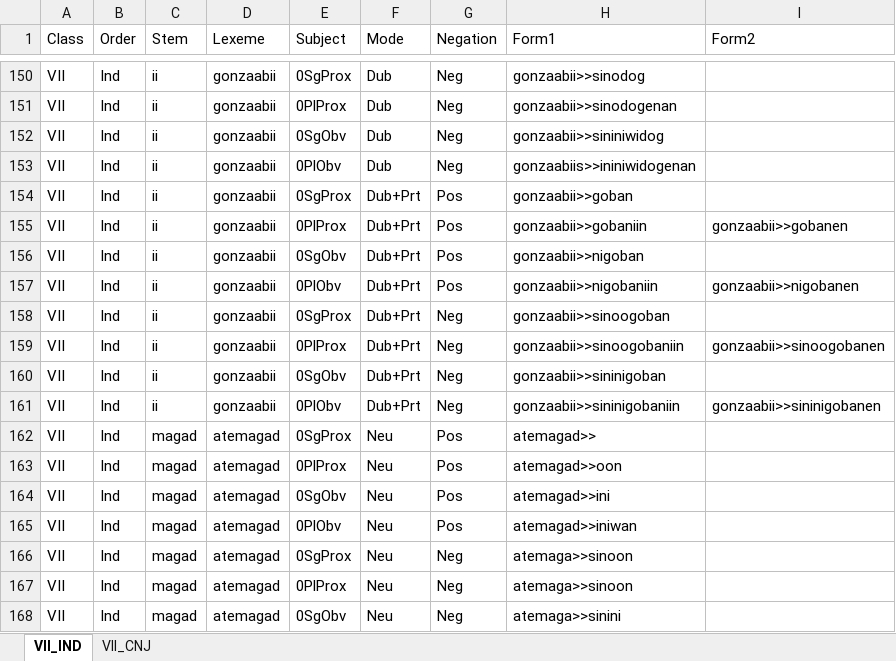
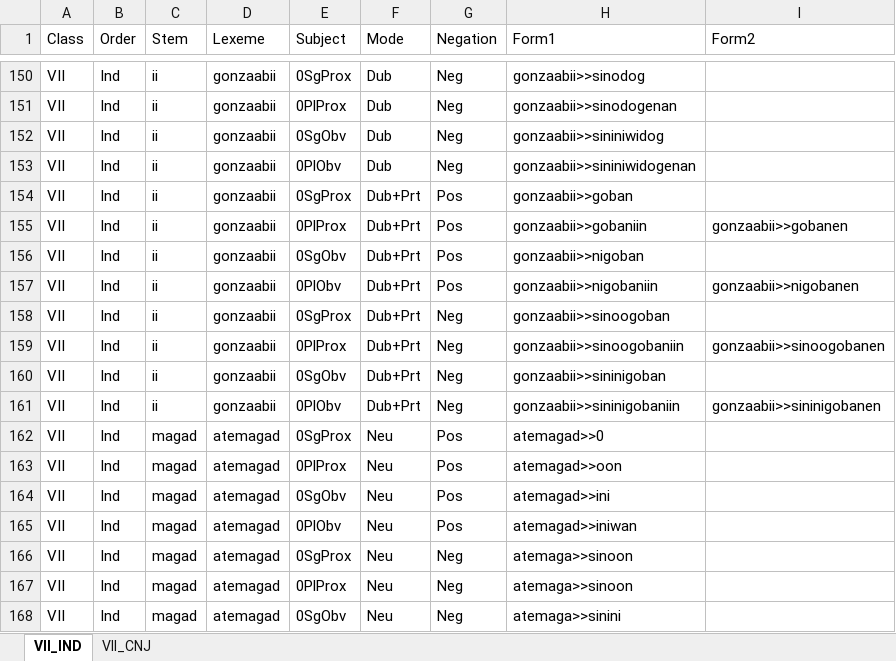
Before and after one commit to giellalt/lang-ciw, an Excel workbook: inc/flattened/createYaml/VII-splitstems.xlsx, sheet VII_IND, drawn as a sheet; only a part is shown, gaps mark what is left out; values as stored, in another font and other column widths than the file's, no borders; the diff covers the shown part only; the diff names each change by its address in the sheet, - before the commit and + after, or states it on an @@ line.

```diff
--- a/inc/flattened/createYaml/VII-splitstems.xlsx (sheet VII_IND)
+++ b/inc/flattened/createYaml/VII-splitstems.xlsx (sheet VII_IND)
-H153 (Form1): gonzaabiis>>ininiwidogenan
+H153 (Form1): gonzaabii>>sininiwidogenan
-H162 (Form1): atemagad>>
+H162 (Form1): atemagad>>0
```
Also changed, not shown: 6 edited cells elsewhere in this sheet, inc/flattened/createYaml/VAI-splitstem.xlsx.
